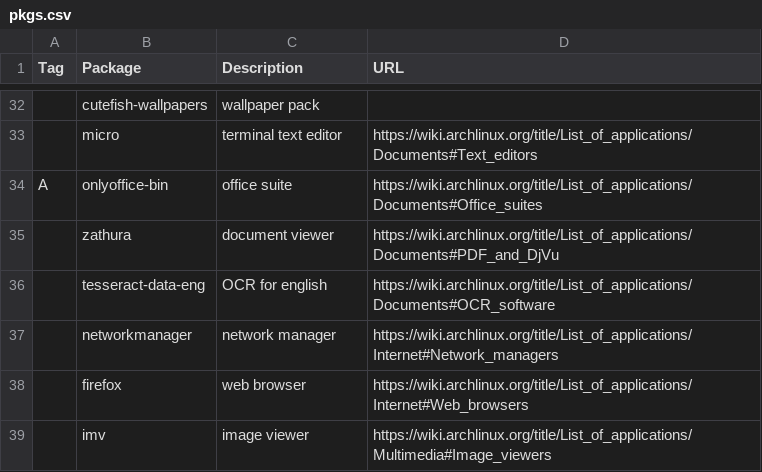
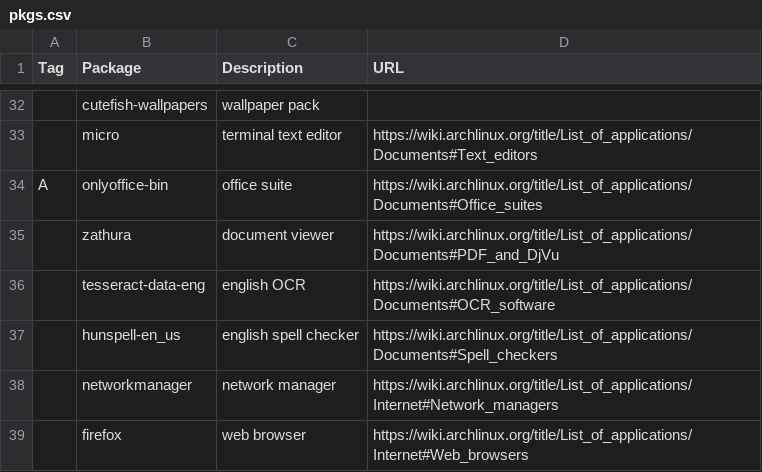
Before and after one commit to shyguyCreate/setup, a CSV file: pkgs.csv, drawn as a sheet; only a part is shown, gaps mark what is left out; the shorter side is filled out with more unchanged rows.

Commit message:
feat(hunspell): add spell checker

```diff
--- a/pkgs.csv
+++ b/pkgs.csv
@@ -35,3 +35,4 @@ A,onlyoffice-bin,office suite,https://wiki.archlinux.org/title/List_of_applicati
 ,zathura,document viewer,https://wiki.archlinux.org/title/List_of_applications/Documents#PDF_and_DjVu
-,tesseract-data-eng,OCR for english,https://wiki.archlinux.org/title/List_of_applications/Documents#OCR_software
+,tesseract-data-eng,english OCR,https://wiki.archlinux.org/title/List_of_applications/Documents#OCR_software
+,hunspell-en_us,english spell checker,https://wiki.archlinux.org/title/List_of_applications/Documents#Spell_checkers
 ,networkmanager,network manager,https://wiki.archlinux.org/title/List_of_applications/Internet#Network_managers
```
